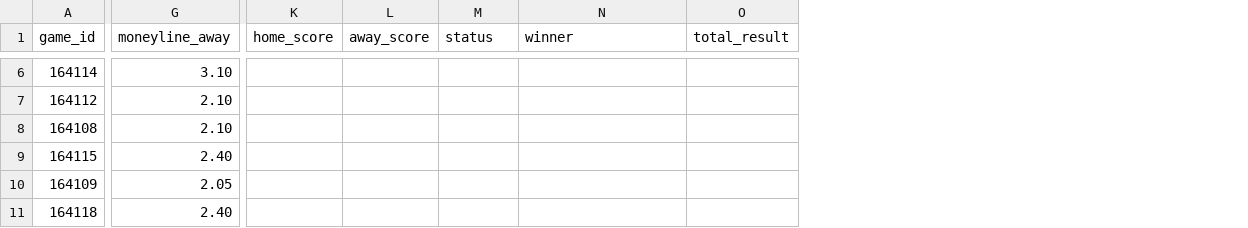
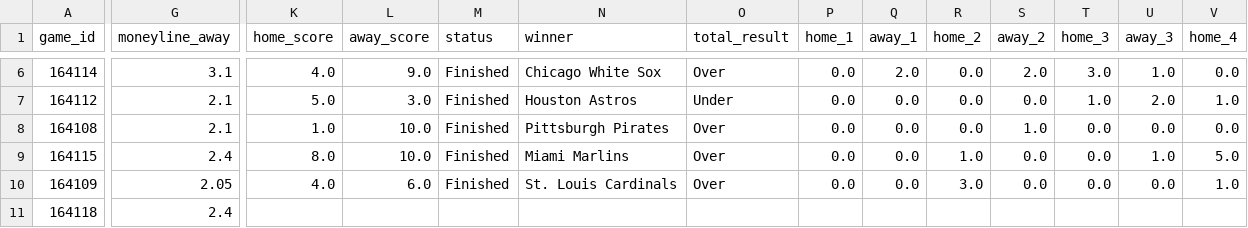
Before and after one commit to jameskroeker/mlb-betting-data-pipeline, a CSV file: data/daily/MLB_Combined_Odds_Results_2025-05-28.csv, drawn as a sheet; only a part is shown, gaps mark what is left out; the diff covers the shown part only; the diff names each change by its address in the sheet, - before the commit and + after, or states it on an @@ line.

```diff
--- a/data/daily/MLB_Combined_Odds_Results_2025-05-28.csv
+++ b/data/daily/MLB_Combined_Odds_Results_2025-05-28.csv
+column P (home_1), rows 6-10: all 0.0
+column Q (away_1), rows 6-10: 2.0 | 0.0 | 0.0 | 0.0 | 0.0
+column R (home_2), rows 6-10: 0.0 | 0.0 | 0.0 | 1.0 | 3.0
+column S (away_2), rows 6-10: 2.0 | 0.0 | 1.0 | 0.0 | 0.0
+column T (home_3), rows 6-10: 3.0 | 1.0 | 0.0 | 0.0 | 0.0
+column U (away_3), rows 6-10: 1.0 | 2.0 | 0.0 | 1.0 | 0.0
+column V (home_4), rows 6-10: 0.0 | 1.0 | 0.0 | 5.0 | 1.0
-G6 (moneyline_away): 3.10
+G6 (moneyline_away): 3.1
-K6 (home_score): (empty)
+K6 (home_score): 4.0
-L6 (away_score): (empty)
+L6 (away_score): 9.0
-M6:M10 (status): (empty)
+M6:M10 (status): Finished
-N6 (winner): (empty)
+N6 (winner): Chicago White Sox
-O6 (total_result): (empty)
+O6 (total_result): Over
-G7:G8 (moneyline_away): 2.10
+G7:G8 (moneyline_away): 2.1
-K7 (home_score): (empty)
+K7 (home_score): 5.0
-L7 (away_score): (empty)
+L7 (away_score): 3.0
-N7 (winner): (empty)
+N7 (winner): Houston Astros
-O7 (total_result): (empty)
+O7 (total_result): Under
-K8 (home_score): (empty)
+K8 (home_score): 1.0
-L8:L9 (away_score): (empty)
+L8:L9 (away_score): 10.0
-N8 (winner): (empty)
+N8 (winner): Pittsburgh Pirates
-O8:O10 (total_result): (empty)
+O8:O10 (total_result): Over
-G9 (moneyline_away): 2.40
+G9 (moneyline_away): 2.4
-K9 (home_score): (empty)
+K9 (home_score): 8.0
-N9 (winner): (empty)
+N9 (winner): Miami Marlins
-K10 (home_score): (empty)
+K10 (home_score): 4.0
-L10 (away_score): (empty)
+L10 (away_score): 6.0
-N10 (winner): (empty)
+N10 (winner): St. Louis Cardinals
-G11 (moneyline_away): 2.40
+G11 (moneyline_away): 2.4
```
Also changed, not shown: 11 added columns and 71 edited cells elsewhere in this file, 3 other files.
